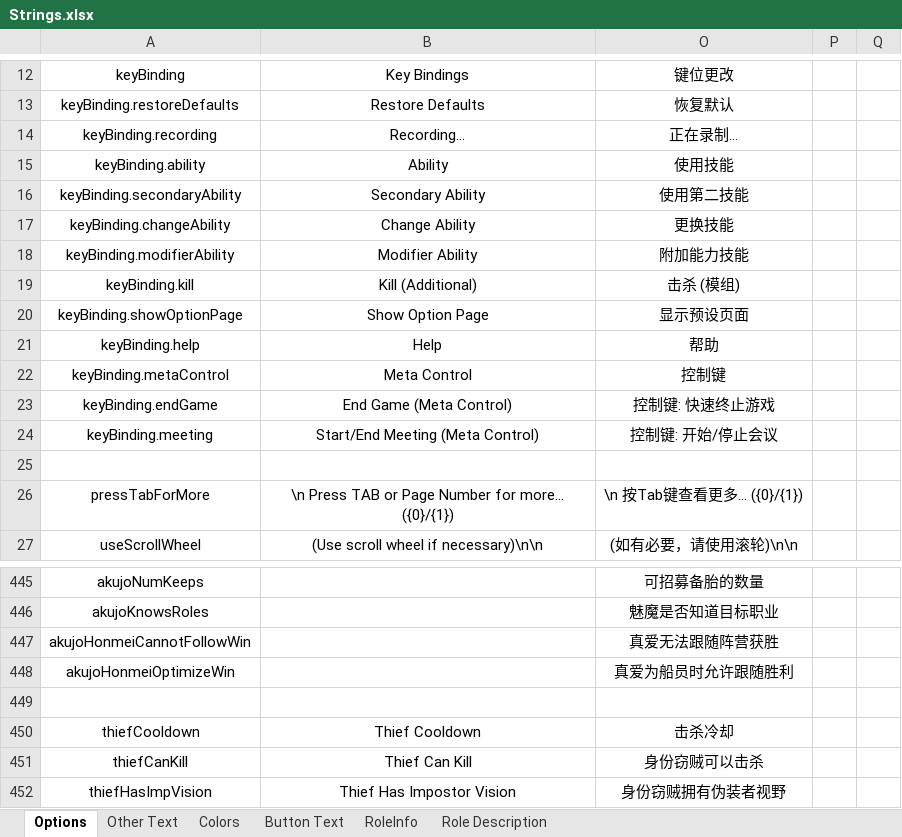
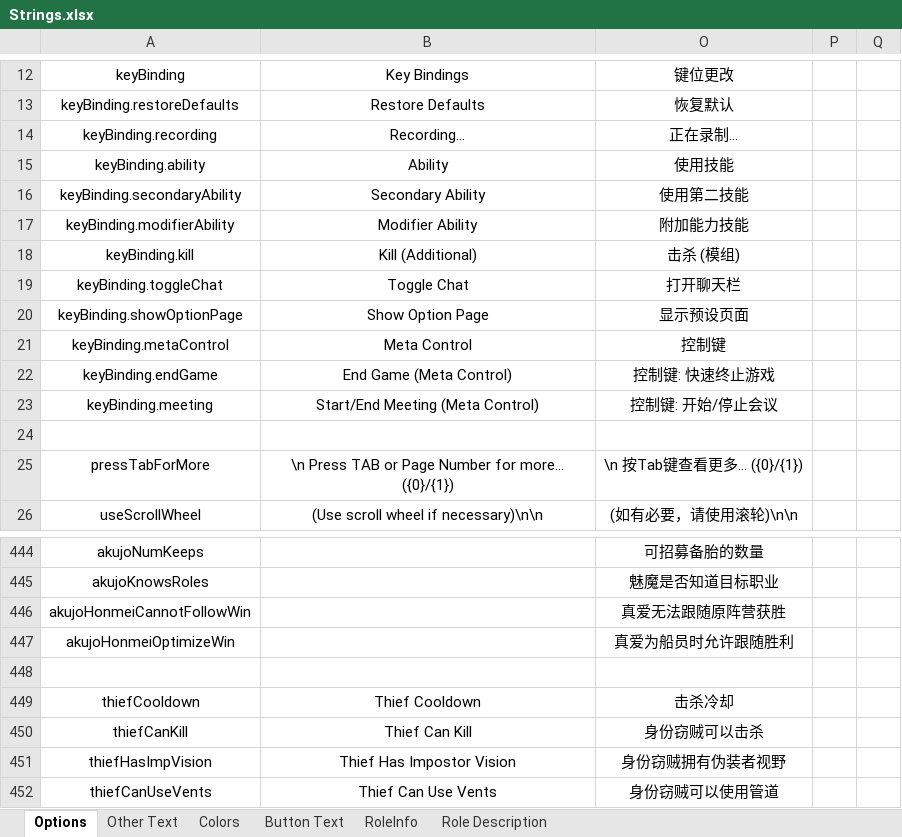
Before and after one commit to mxyx0412/TheOtherUs-Edited, an Excel workbook: Strings.xlsx, sheet Options, drawn as a sheet; only a part is shown, gaps mark what is left out; the shorter side is filled out with more unchanged rows; values as stored, in another font and other column widths than the file's, no borders; removed rows and columns are numbered as before the commit, all else as after; the diff names each change by its address in the sheet, - before the commit and + after, or states it on an @@ line.

```diff
--- a/Strings.xlsx (sheet Options)
+++ b/Strings.xlsx (sheet Options)
-row 17: keyBinding.changeAbility | Change Ability | 更换技能
+row 19: keyBinding.toggleChat | Toggle Chat | 打开聊天栏
-row 21: keyBinding.help | Help | 帮助
-O446: 真爱无法跟随阵营获胜
+O446: 真爱无法跟随原阵营获胜
```
Also changed, not shown: sheet Other Text, sheet Button Text, 34 other files.
